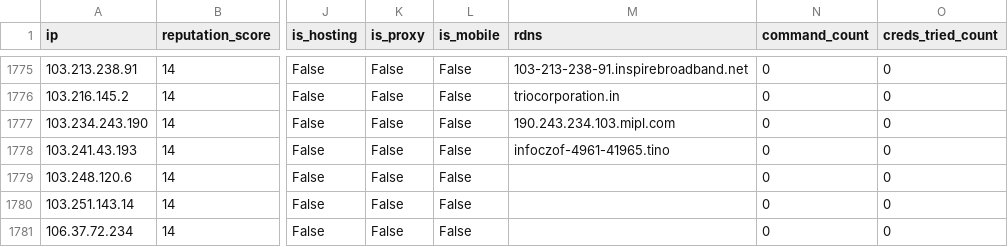
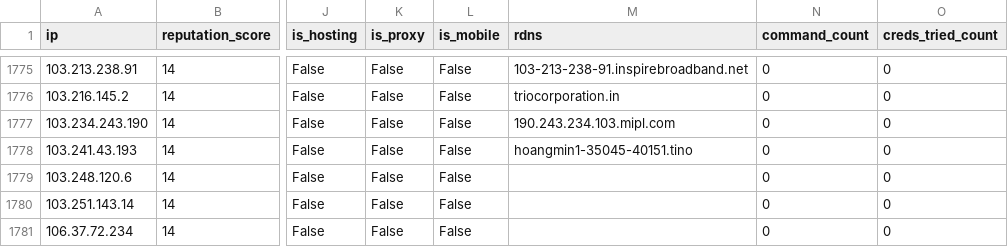
Before and after one commit to AndrewGoloida/threat-ledger, a CSV file: reputation.csv, drawn as a sheet; only a part is shown, gaps mark what is left out; the diff covers the shown part only; the diff names each change by its address in the sheet, - before the commit and + after, or states it on an @@ line.

```diff
--- a/reputation.csv
+++ b/reputation.csv
-M1778 (rdns): infoczof-4961-41965.tino
+M1778 (rdns): hoangmin1-35045-40151.tino
```
Also changed, not shown: 5 edited cells elsewhere in this file, 2 other files.
